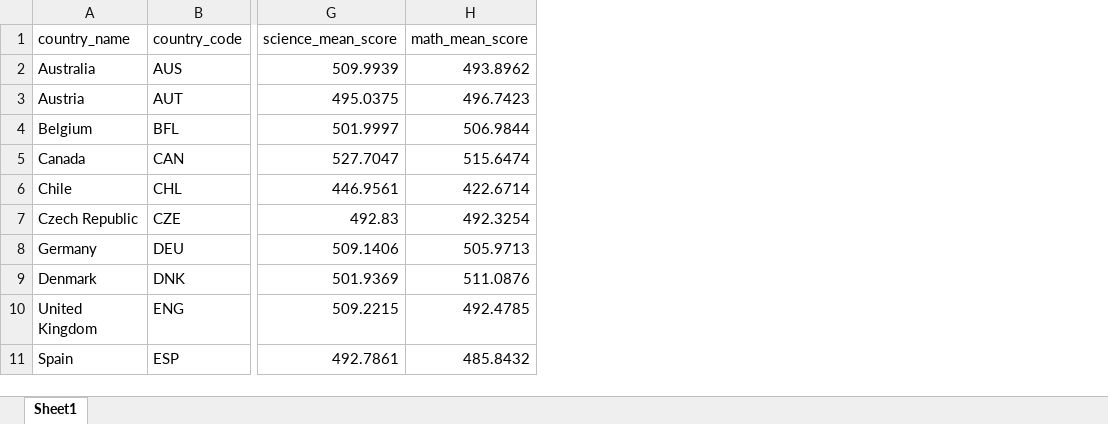
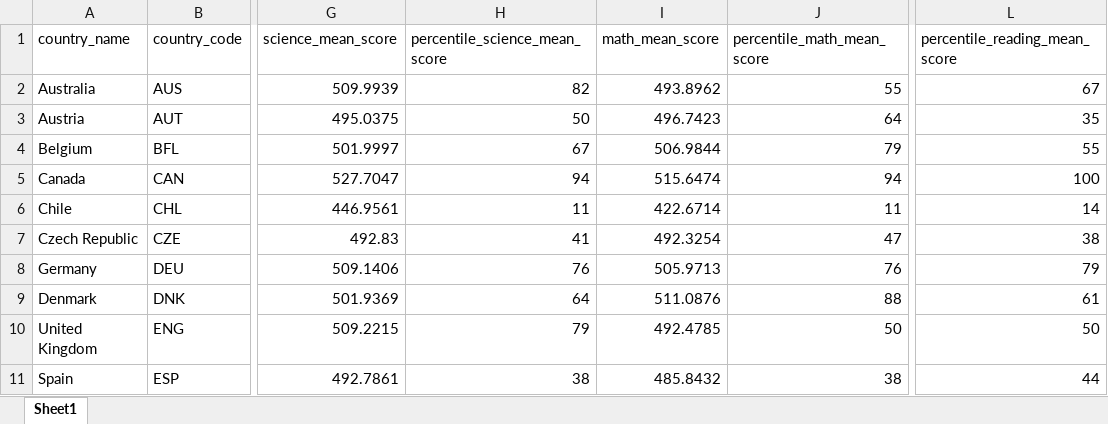
Before and after one commit to brillantewang/brillantewang.github.io, an Excel workbook: data/master_filtered.xlsx, sheet Sheet1, drawn as a sheet; only a part is shown, gaps mark what is left out; values as stored, in another font and other column widths than the file's, no borders; the diff names each change by its address in the sheet, - before the commit and + after, or states it on an @@ line.

Commit message:
add percentile rank column to all test score columns

```diff
--- a/data/master_filtered.xlsx (sheet Sheet1)
+++ b/data/master_filtered.xlsx (sheet Sheet1)
+column H (percentile_science_mean_score), rows 2-11: 82 | 50 | 67 | 94 | 11 | 41 | 76 | 64 | 79 | 38
+column J (percentile_math_mean_score), rows 2-11: 55 | 64 | 79 | 94 | 11 | 47 | 76 | 88 | 50 | 38
+column L (percentile_reading_mean_score), rows 2-11: 67 | 35 | 55 | 100 | 14 | 38 | 79 | 61 | 50 | 44
```
Also changed, not shown: formulas that keep their value, 1 other file.
